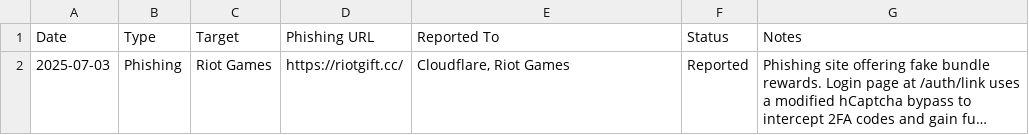
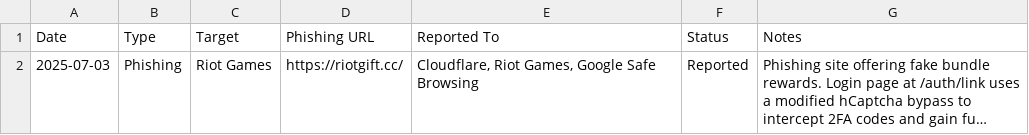
Before and after one commit to JOY6IX9INE/Phishing-Report-Log, a CSV file: reports.csv, drawn as a sheet; long unchanged cells end in …; the diff names each change by its address in the sheet, - before the commit and + after, or states it on an @@ line.

Commit message:
Update reports.csv

```diff
--- a/reports.csv
+++ b/reports.csv
-E2 (Reported To): Cloudflare, Riot Games
+E2 (Reported To): Cloudflare, Riot Games, Google Safe Browsing
```
